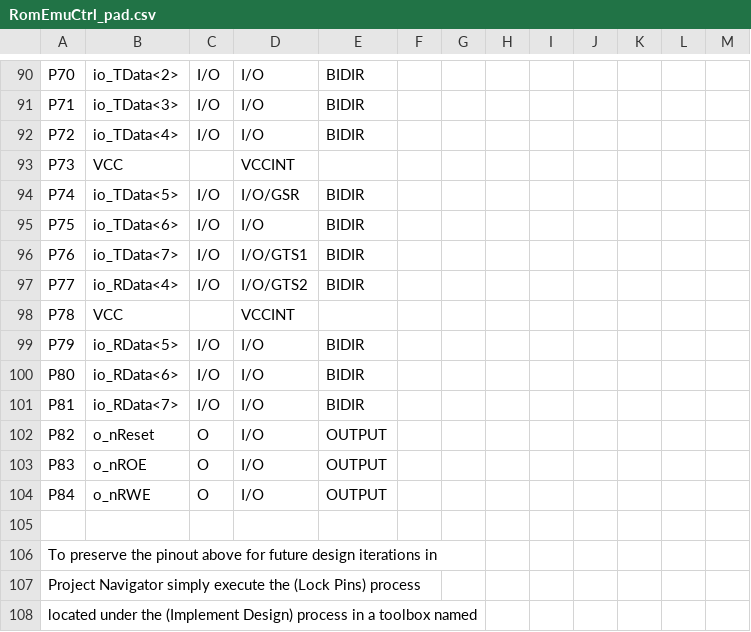
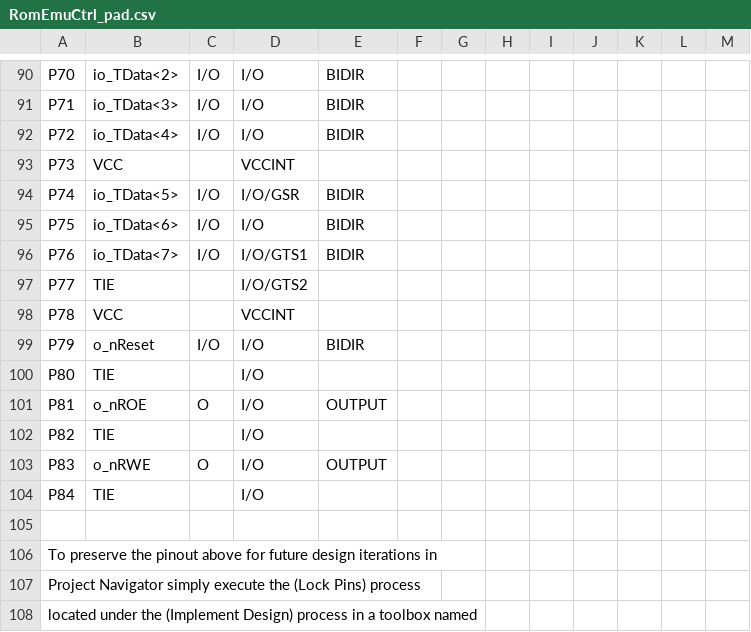
Before and after one commit to glocklueng/032, a CSV file: romtool/RomEmuCtrl_pad.csv, drawn as a sheet; only a part is shown, gaps mark what is left out; the diff covers the shown part only.

```diff
--- a/romtool/RomEmuCtrl_pad.csv
+++ b/romtool/RomEmuCtrl_pad.csv
@@ -96,10 +96,10 @@ P75,io_TData<6>,I/O,I/O,BIDIR,,,,,,,,,
 P76,io_TData<7>,I/O,I/O/GTS1,BIDIR,,,,,,,,,
-P77,io_RData<4>,I/O,I/O/GTS2,BIDIR,,,,,,,,,
+P77,TIE,,I/O/GTS2,,,,,,,,,,
 P78,VCC,,VCCINT,,,,,,,,,,
-P79,io_RData<5>,I/O,I/O,BIDIR,,,,,,,,,
-P80,io_RData<6>,I/O,I/O,BIDIR,,,,,,,,,
-P81,io_RData<7>,I/O,I/O,BIDIR,,,,,,,,,
-P82,o_nReset,O,I/O,OUTPUT,,,,,,,,,
-P83,o_nROE,O,I/O,OUTPUT,,,,,,,,,
-P84,o_nRWE,O,I/O,OUTPUT,,,,,,,,,
+P79,o_nReset,I/O,I/O,BIDIR,,,,,,,,,
+P80,TIE,,I/O,,,,,,,,,,
+P81,o_nROE,O,I/O,OUTPUT,,,,,,,,,
+P82,TIE,,I/O,,,,,,,,,,
+P83,o_nRWE,O,I/O,OUTPUT,,,,,,,,,
+P84,TIE,,I/O,,,,,,,,,,
 
```
Also changed, not shown: 90 edited cells elsewhere in this file, 38 other files.
